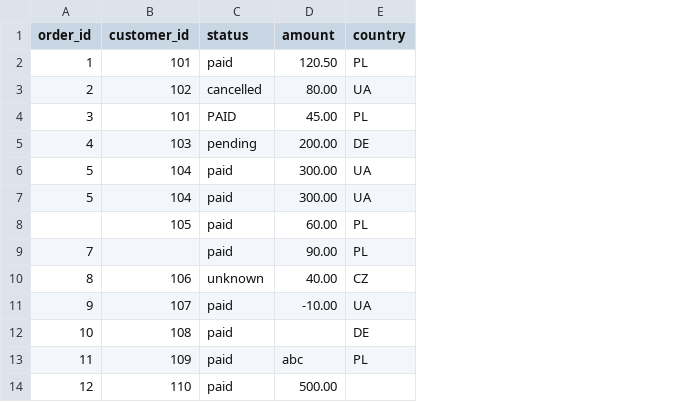
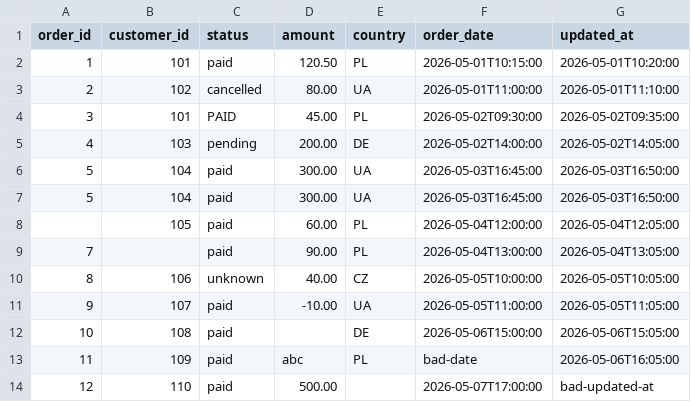
Before and after one commit to levbeer/ecommerce-etl-dwh, a CSV file: data/raw/orders.csv, drawn as a sheet; the diff names each change by its address in the sheet, - before the commit and + after, or states it on an @@ line.

Commit message:
order.csv

```diff
--- a/data/raw/orders.csv
+++ b/data/raw/orders.csv
+column F (order_date), rows 2-14: 2026-05-01T10:15:00 | 2026-05-01T11:00:00 | 2026-05-02T09:30:00 | 2026-05-02T14:00:00 | 2026-05-03T16:45:00 | 2026-05-03T16:45:00 | 2026-05-04T12:00:00 | 2026-05-04T13:00:00 | 2026-05-05T10:00:00 | 2026-05-05T11:00:00 | 2026-05-06T15:00:00 | bad-date | 2026-05-07T17:00:00
+column G (updated_at), rows 2-14: 2026-05-01T10:20:00 | 2026-05-01T11:10:00 | 2026-05-02T09:35:00 | 2026-05-02T14:05:00 | 2026-05-03T16:50:00 | 2026-05-03T16:50:00 | 2026-05-04T12:05:00 | 2026-05-04T13:05:00 | 2026-05-05T10:05:00 | 2026-05-05T11:05:00 | 2026-05-06T15:05:00 | 2026-05-06T16:05:00 | bad-updated-at
```
